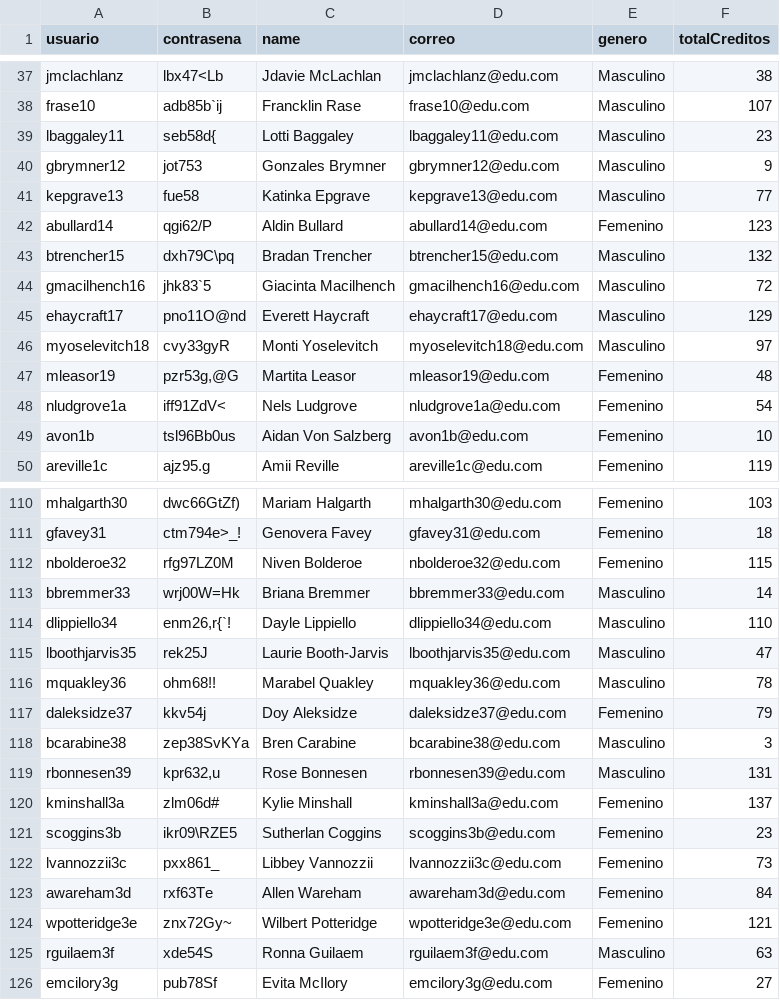
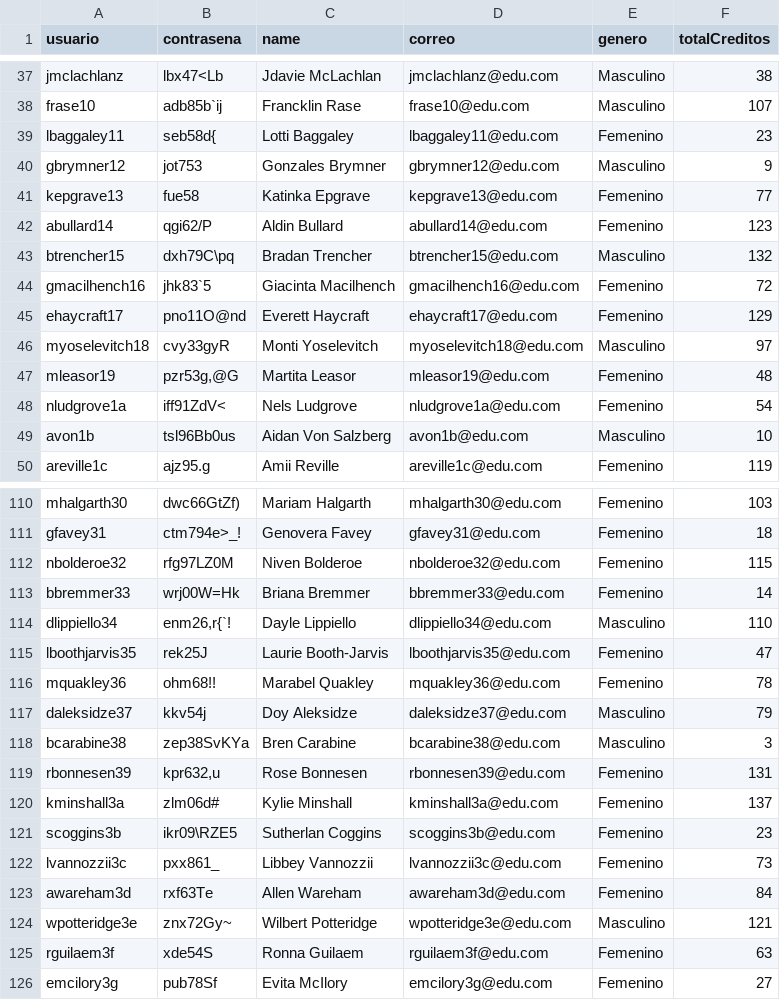
Before and after one commit to natam226/datasets_proyecto, a CSV file: estudiantes.csv, drawn as a sheet; only a part is shown, gaps mark what is left out; the diff covers the shown part only.

Commit message:
update to estudiantes

```diff
--- a/estudiantes.csv
+++ b/estudiantes.csv
@@ -38,9 +38,9 @@ jmclachlanz,lbx47<Lb,Jdavie McLachlan,jmclachlanz@edu.com,Masculino,38
 frase10,adb85b`ij,Francklin Rase,frase10@edu.com,Masculino,107
-lbaggaley11,seb58d{,Lotti Baggaley,lbaggaley11@edu.com,Masculino,23
+lbaggaley11,seb58d{,Lotti Baggaley,lbaggaley11@edu.com,Femenino,23
 gbrymner12,jot753,Gonzales Brymner,gbrymner12@edu.com,Masculino,9
-kepgrave13,fue58,Katinka Epgrave,kepgrave13@edu.com,Masculino,77
+kepgrave13,fue58,Katinka Epgrave,kepgrave13@edu.com,Femenino,77
 abullard14,qgi62/P,Aldin Bullard,abullard14@edu.com,Femenino,123
 btrencher15,dxh79C\pq,Bradan Trencher,btrencher15@edu.com,Masculino,132
-gmacilhench16,jhk83`5,Giacinta Macilhench,gmacilhench16@edu.com,Masculino,72
-ehaycraft17,pno11O@nd,Everett Haycraft,ehaycraft17@edu.com,Masculino,129
+gmacilhench16,jhk83`5,Giacinta Macilhench,gmacilhench16@edu.com,Femenino,72
+ehaycraft17,pno11O@nd,Everett Haycraft,ehaycraft17@edu.com,Femenino,129
 myoselevitch18,cvy33gyR,Monti Yoselevitch,myoselevitch18@edu.com,Masculino,97
@@ -48,3 +48,3 @@ mleasor19,"pzr53g,@G",Martita Leasor,mleasor19@edu.com,Femenino,48
 nludgrove1a,iff91ZdV<,Nels Ludgrove,nludgrove1a@edu.com,Femenino,54
-avon1b,tsl96Bb0us,Aidan Von Salzberg,avon1b@edu.com,Femenino,10
+avon1b,tsl96Bb0us,Aidan Von Salzberg,avon1b@edu.com,Masculino,10
 areville1c,ajz95.g,Amii Reville,areville1c@edu.com,Femenino,119
@@ -112,9 +112,9 @@ gfavey31,ctm794e>_!,Genovera Favey,gfavey31@edu.com,Femenino,18
 nbolderoe32,rfg97LZ0M,Niven Bolderoe,nbolderoe32@edu.com,Femenino,115
-bbremmer33,wrj00W=Hk,Briana Bremmer,bbremmer33@edu.com,Masculino,14
+bbremmer33,wrj00W=Hk,Briana Bremmer,bbremmer33@edu.com,Femenino,14
 dlippiello34,"enm26,r{`!",Dayle Lippiello,dlippiello34@edu.com,Masculino,110
-lboothjarvis35,rek25J,Laurie Booth-Jarvis,lboothjarvis35@edu.com,Masculino,47
-mquakley36,ohm68!!,Marabel Quakley,mquakley36@edu.com,Masculino,78
-daleksidze37,kkv54j,Doy Aleksidze,daleksidze37@edu.com,Femenino,79
+lboothjarvis35,rek25J,Laurie Booth-Jarvis,lboothjarvis35@edu.com,Femenino,47
+mquakley36,ohm68!!,Marabel Quakley,mquakley36@edu.com,Femenino,78
+daleksidze37,kkv54j,Doy Aleksidze,daleksidze37@edu.com,Masculino,79
 bcarabine38,zep38SvKYa,Bren Carabine,bcarabine38@edu.com,Masculino,3
-rbonnesen39,"kpr632,u",Rose Bonnesen,rbonnesen39@edu.com,Masculino,131
+rbonnesen39,"kpr632,u",Rose Bonnesen,rbonnesen39@edu.com,Femenino,131
 kminshall3a,zlm06d#,Kylie Minshall,kminshall3a@edu.com,Femenino,137
@@ -123,4 +123,4 @@ lvannozzii3c,pxx861_,Libbey Vannozzii,lvannozzii3c@edu.com,Femenino,73
 awareham3d,rxf63Te,Allen Wareham,awareham3d@edu.com,Femenino,84
-wpotteridge3e,znx72Gy~,Wilbert Potteridge,wpotteridge3e@edu.com,Femenino,121
-rguilaem3f,xde54S,Ronna Guilaem,rguilaem3f@edu.com,Masculino,63
+wpotteridge3e,znx72Gy~,Wilbert Potteridge,wpotteridge3e@edu.com,Masculino,121
+rguilaem3f,xde54S,Ronna Guilaem,rguilaem3f@edu.com,Femenino,63
 emcilory3g,pub78Sf,Evita McIlory,emcilory3g@edu.com,Femenino,27
```
Also changed, not shown: 35 edited cells elsewhere in this file.
